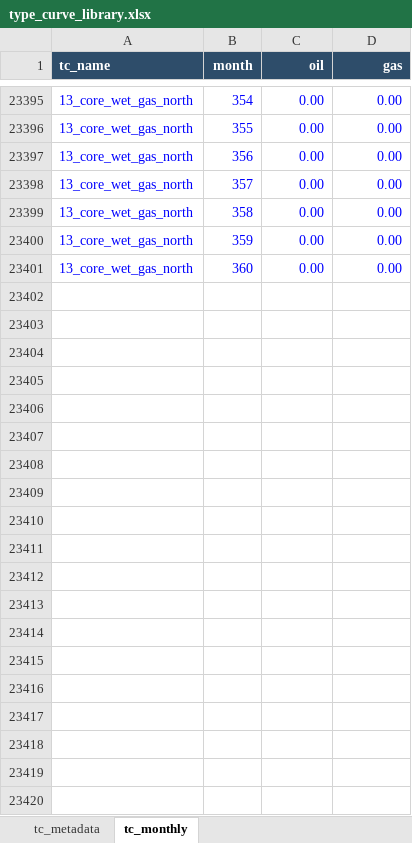
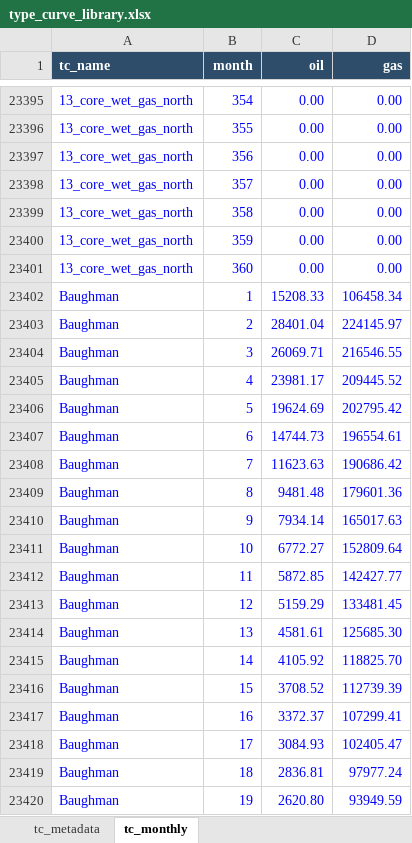
Before and after one commit to mburkegr/Utica-Model-V7, an Excel workbook: type_curve_library.xlsx, sheet tc_monthly, drawn as a sheet; only a part is shown, gaps mark what is left out; values as stored, in another font and other column widths than the file's, no borders; the diff covers the shown part only; the diff names each change by its address in the sheet, - before the commit and + after, or states it on an @@ line.

Commit message:
Add files via upload

```diff
--- a/type_curve_library.xlsx (sheet tc_monthly)
+++ b/type_curve_library.xlsx (sheet tc_monthly)
+row 23402: Baughman | 1 | 15208.33 | 106458.34
+row 23403: Baughman | 2 | 28401.04 | 224145.97
+row 23404: Baughman | 3 | 26069.71 | 216546.55
+row 23405: Baughman | 4 | 23981.17 | 209445.52
+row 23406: Baughman | 5 | 19624.69 | 202795.42
+row 23407: Baughman | 6 | 14744.73 | 196554.61
+row 23408: Baughman | 7 | 11623.63 | 190686.42
+row 23409: Baughman | 8 | 9481.48 | 179601.36
+row 23410: Baughman | 9 | 7934.14 | 165017.63
+row 23411: Baughman | 10 | 6772.27 | 152809.64
+row 23412: Baughman | 11 | 5872.85 | 142427.77
+row 23413: Baughman | 12 | 5159.29 | 133481.45
+row 23414: Baughman | 13 | 4581.61 | 125685.30
+row 23415: Baughman | 14 | 4105.92 | 118825.70
+row 23416: Baughman | 15 | 3708.52 | 112739.39
+row 23417: Baughman | 16 | 3372.37 | 107299.41
+row 23418: Baughman | 17 | 3084.93 | 102405.47
+row 23419: Baughman | 18 | 2836.81 | 97977.24
+row 23420: Baughman | 19 | 2620.80 | 93949.59
```
Also changed, not shown: 341 added rows elsewhere in this sheet, sheet tc_metadata.
